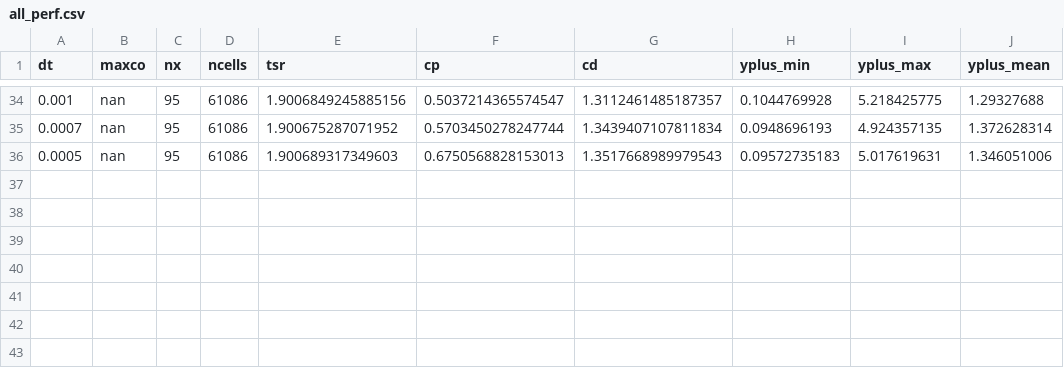
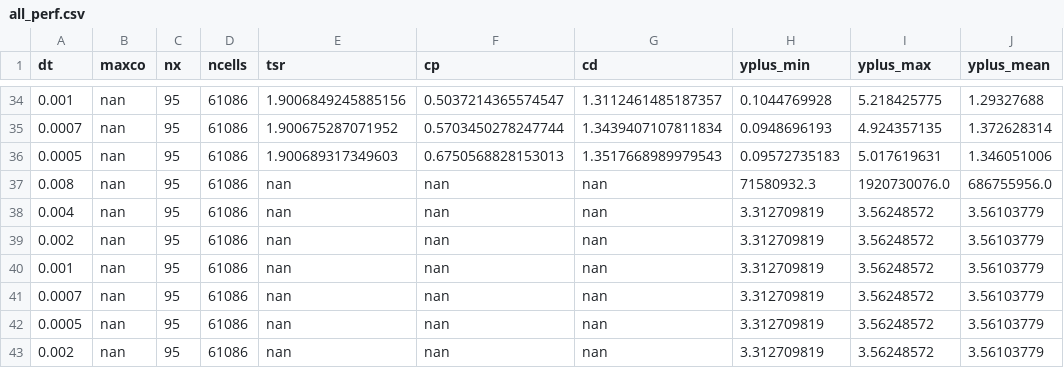
Before and after one commit to petebachant/UNH-RVAT-2D-OpenFOAM, a CSV file: processed/all_perf.csv, drawn as a sheet; only a part is shown, gaps mark what is left out; the diff names each change by its address in the sheet, - before the commit and + after, or states it on an @@ line.

```diff
--- a/processed/all_perf.csv
+++ b/processed/all_perf.csv
+row 37: 0.008 | nan | 95 | 61086 | nan | nan | nan | 71580932.3 | 1920730076.0 | 686755956.0
+row 38: 0.004 | nan | 95 | 61086 | nan | nan | nan | 3.312709819 | 3.56248572 | 3.56103779
+row 39: 0.002 | nan | 95 | 61086 | nan | nan | nan | 3.312709819 | 3.56248572 | 3.56103779
+row 40: 0.001 | nan | 95 | 61086 | nan | nan | nan | 3.312709819 | 3.56248572 | 3.56103779
+row 41: 0.0007 | nan | 95 | 61086 | nan | nan | nan | 3.312709819 | 3.56248572 | 3.56103779
+row 42: 0.0005 | nan | 95 | 61086 | nan | nan | nan | 3.312709819 | 3.56248572 | 3.56103779
+row 43: 0.002 | nan | 95 | 61086 | nan | nan | nan | 3.312709819 | 3.56248572 | 3.56103779
```
Also changed, not shown: processed/timestep_dep.csv, 4 other files.
